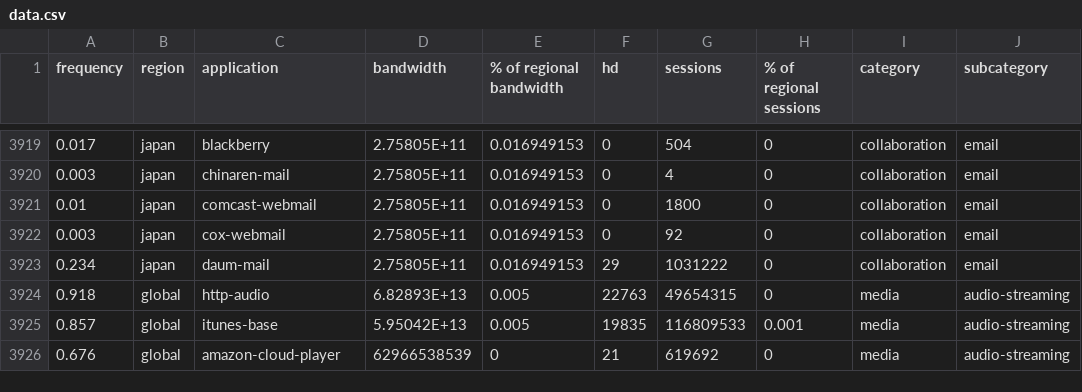
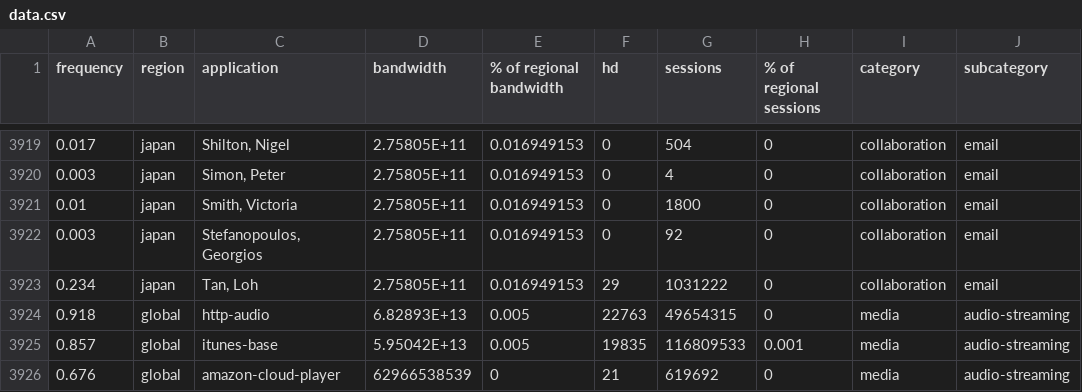
Before and after one commit to betheuil/mural, a CSV file: includes/data.csv, drawn as a sheet; only a part is shown, gaps mark what is left out; the diff covers the shown part only; the diff names each change by its address in the sheet, - before the commit and + after, or states it on an @@ line.

```diff
--- a/includes/data.csv
+++ b/includes/data.csv
-C3919 (application): blackberry
+C3919 (application): Shilton, Nigel
-C3920 (application): chinaren-mail
+C3920 (application): Simon, Peter
-C3921 (application): comcast-webmail
+C3921 (application): Smith, Victoria
-C3922 (application): cox-webmail
+C3922 (application): Stefanopoulos, Georgios
-C3923 (application): daum-mail
+C3923 (application): Tan, Loh
```
Also changed, not shown: 54 edited cells elsewhere in this file.
